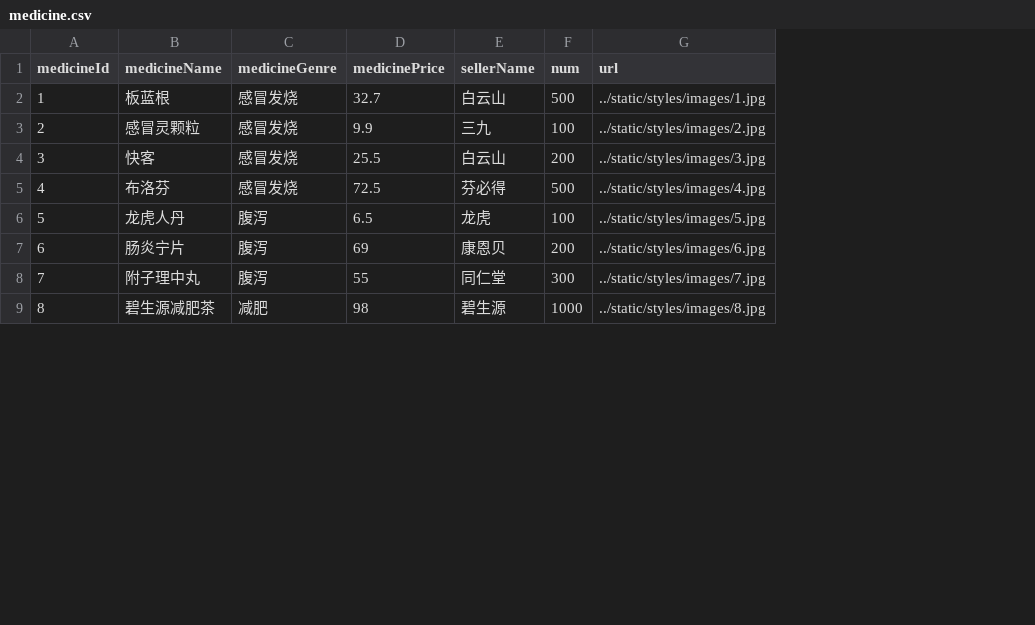
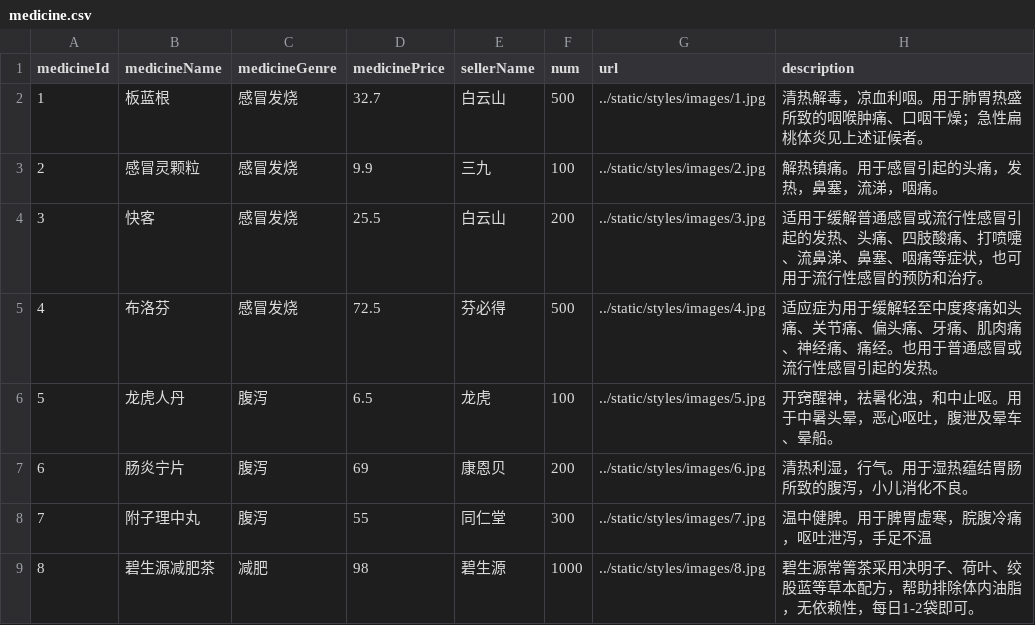
Before and after one commit to SunflowerPKU/MedicineShoppingSystem, a CSV file: MovieRecommender/importdata/ml-latest-small/medicine.csv, drawn as a sheet; only a part is shown; the diff names each change by its address in the sheet, - before the commit and + after, or states it on an @@ line.

```diff
--- a/MovieRecommender/importdata/ml-latest-small/medicine.csv
+++ b/MovieRecommender/importdata/ml-latest-small/medicine.csv
+column H (description), rows 2-9: 清热解毒，凉血利咽。用于肺胃热盛所致的咽喉肿痛、口咽干燥；急性扁桃体炎见上述证候者。 | 解热镇痛。用于感冒引起的头痛，发热，鼻塞，流涕，咽痛。 | 适用于缓解普通感冒或流行性感冒引起的发热、头痛、四肢酸痛、打喷嚏、流鼻涕、鼻塞、咽痛等症状，也可用于流行性感冒的预防和治疗。 | 适应症为用于缓解轻至中度疼痛如头痛、关节痛、偏头痛、牙痛、肌肉痛、神经痛、痛经。也用于普通感冒或流行性感冒引起的发热。 | 开窍醒神，祛暑化浊，和中止呕。用于中暑头晕，恶心呕吐，腹泄及晕车、晕船。 | 清热利湿，行气。用于湿热蕴结胃肠所致的腹泻，小儿消化不良。 | 温中健脾。用于脾胃虚寒，脘腹冷痛，呕吐泄泻，手足不温 | 碧生源常箐茶采用决明子、荷叶、绞股蓝等草本配方，帮助排除体内油脂，无依赖性，每日1-2袋即可。
```
Also changed, not shown: 7 other files.
